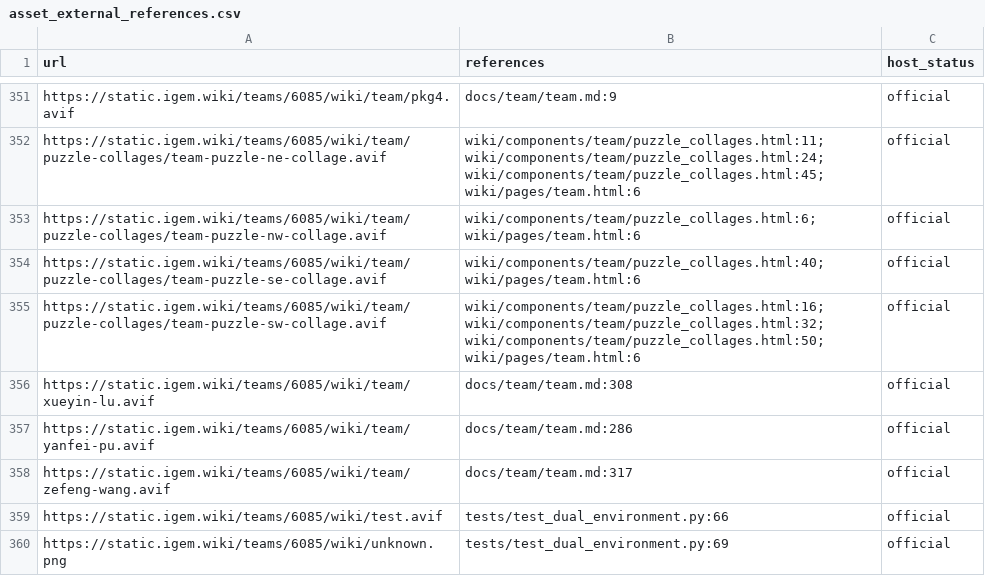
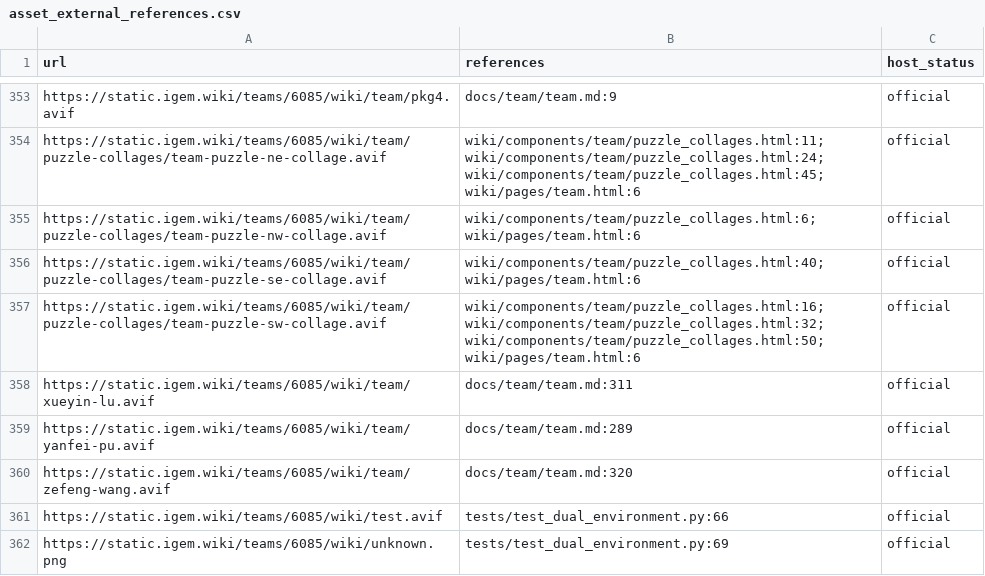
Before and after one commit to pdx12320/WIKI_SUSTech-BIO, a CSV file: asset_external_references.csv, drawn as a sheet; only a part is shown, gaps mark what is left out; the diff covers the shown part only.

```diff
--- a/asset_external_references.csv
+++ b/asset_external_references.csv
@@ -355,5 +357,5 @@ https://static.igem.wiki/teams/6085/wiki/team/puzzle-collages/team-puzzle-se-col
 https://static.igem.wiki/teams/6085/wiki/team/puzzle-collages/team-puzzle-sw-collage.avif,wiki/components/team/puzzle_collages.html:16; wiki/components/team/puzzle_collages.html:32; wiki/components/team/puzzle_collages.html:50; wiki/pages/team.html:6,official
-https://static.igem.wiki/teams/6085/wiki/team/xueyin-lu.avif,docs/team/team.md:308,official
-https://static.igem.wiki/teams/6085/wiki/team/yanfei-pu.avif,docs/team/team.md:286,official
-https://static.igem.wiki/teams/6085/wiki/team/zefeng-wang.avif,docs/team/team.md:317,official
+https://static.igem.wiki/teams/6085/wiki/team/xueyin-lu.avif,docs/team/team.md:311,official
+https://static.igem.wiki/teams/6085/wiki/team/yanfei-pu.avif,docs/team/team.md:289,official
+https://static.igem.wiki/teams/6085/wiki/team/zefeng-wang.avif,docs/team/team.md:320,official
 https://static.igem.wiki/teams/6085/wiki/test.avif,tests/test_dual_environment.py:66,official
```
Also changed, not shown: 4 added rows and 14 edited cells elsewhere in this file, asset_unmatched.csv, 13 other files.
